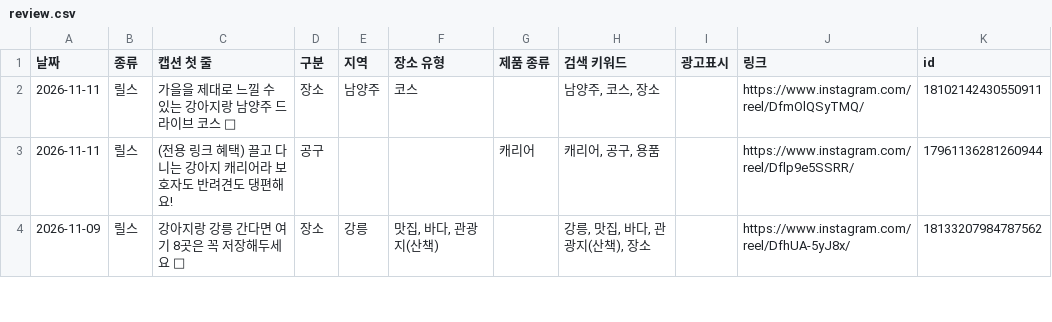
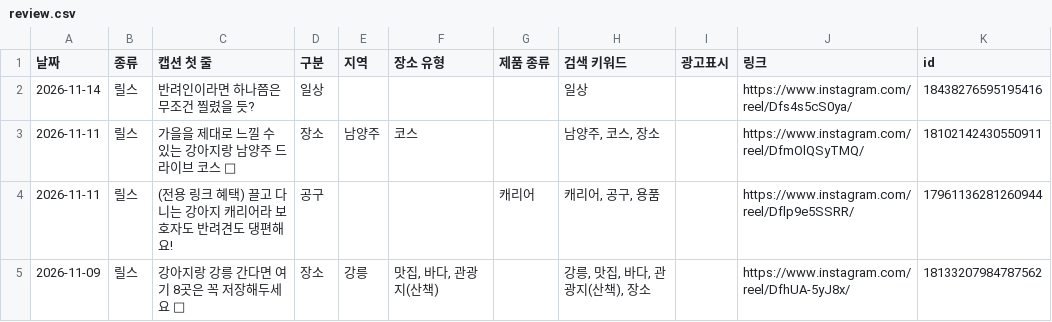
Before and after one commit to lauren0303/seodong-reels, a CSV file: review.csv, drawn as a sheet; only a part is shown; the diff names each change by its address in the sheet, - before the commit and + after, or states it on an @@ line.

```diff
--- a/review.csv
+++ b/review.csv
+row 2: 2026-11-14 | 릴스 | 반려인이라면 하나쯤은 무조건 찔렸을 듯? | 일상 |  |  |  | 일상 |  | https://www.instagram.com/reel/Dfs4s5cS0ya/ | 18438276595195416
```
Also changed, not shown: 3 other files.
